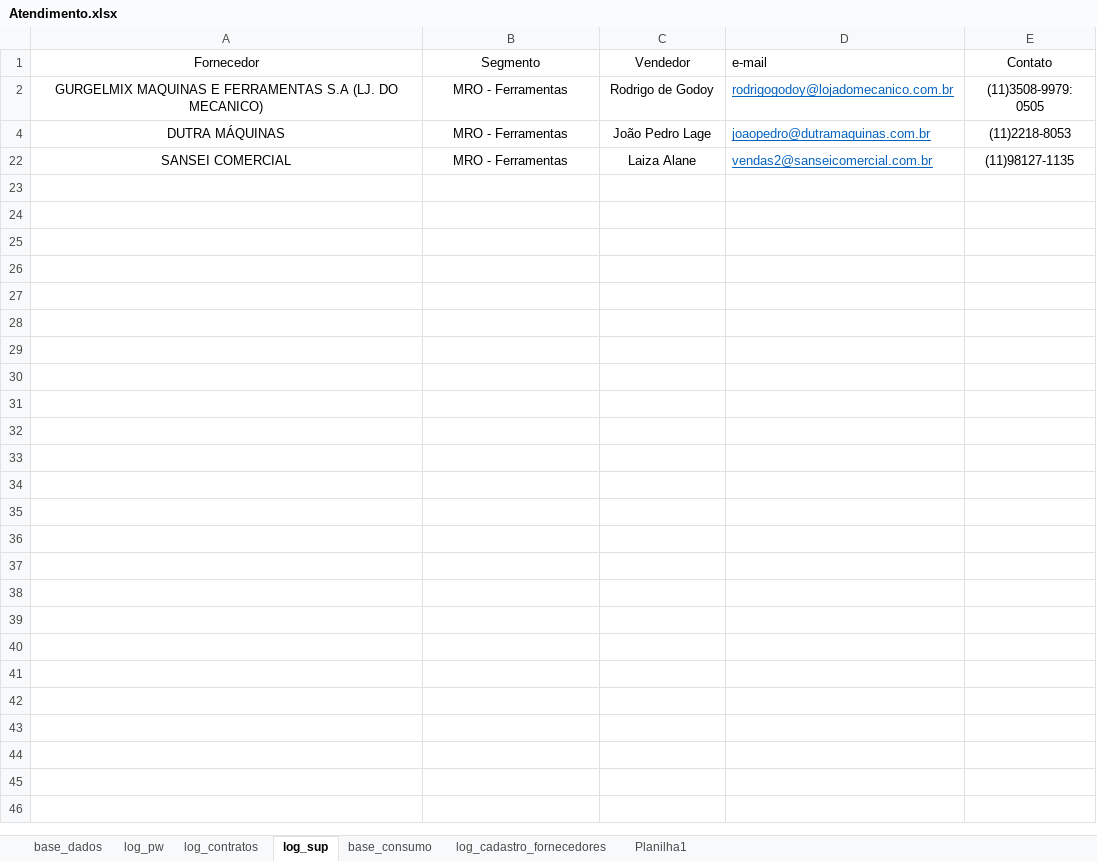
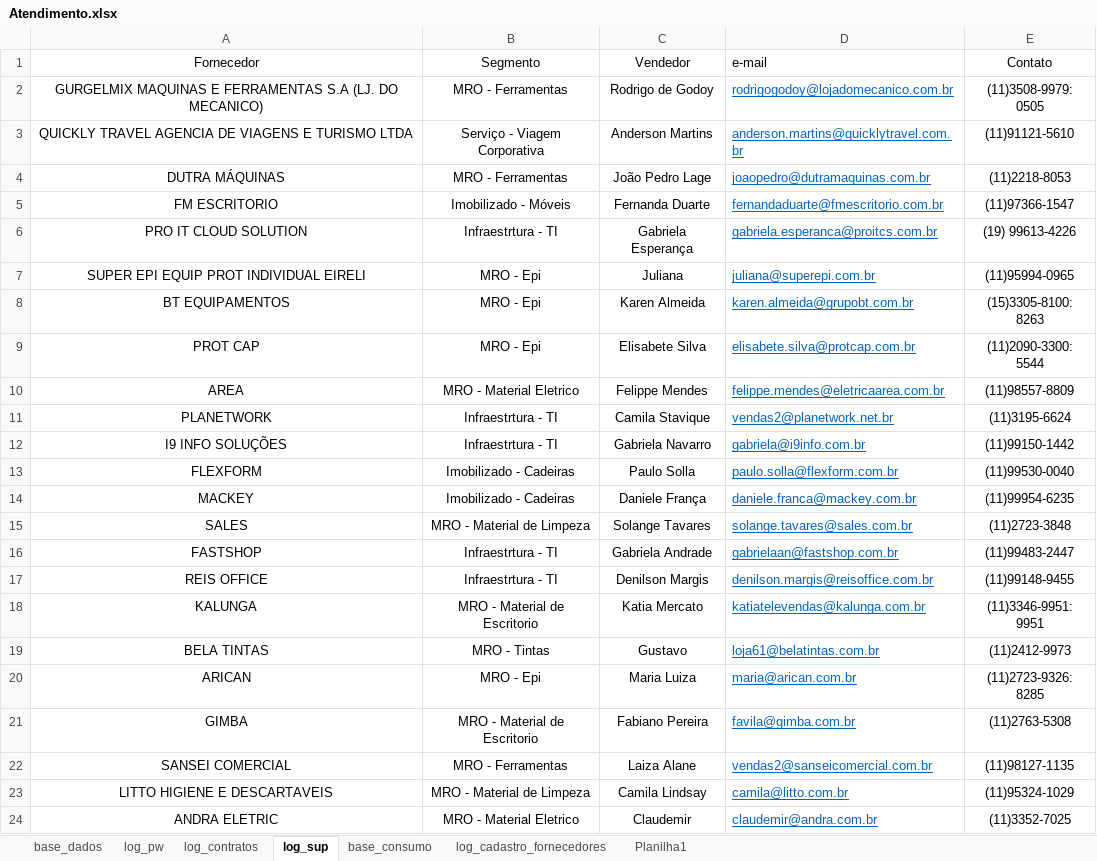
Before and after one commit to beto4lves/app-visualizacao, an Excel workbook: Atendimento.xlsx, sheet log_sup, drawn as a sheet; values as stored, in another font and other column widths than the file's, no borders; table styles not drawn; the diff names each change by its address in the sheet, - before the commit and + after, or states it on an @@ line.

```diff
--- a/Atendimento.xlsx (sheet log_sup)
+++ b/Atendimento.xlsx (sheet log_sup)
@@ row 3 unhidden: QUICKLY TRAVEL AGENCIA DE VIAGENS E TURISMO LTDA | Serviço - Viagem Corporativa | Anderson Martins | anderson.martins@quicklytravel.com.br | (11)91121-5610 @@
@@ row 5 unhidden: FM ESCRITORIO | Imobilizado - Móveis | Fernanda Duarte | fernandaduarte@fmescritorio.com.br | (11)97366-1547 @@
@@ row 6 unhidden: PRO IT CLOUD SOLUTION | Infraestrtura - TI | Gabriela Esperança | gabriela.esperanca@proitcs.com.br | (19) 99613-4226 @@
@@ row 7 unhidden: SUPER EPI EQUIP PROT INDIVIDUAL EIRELI | MRO - Epi | Juliana | juliana@superepi.com.br | (11)95994-0965 @@
@@ row 8 unhidden: BT EQUIPAMENTOS | MRO - Epi | Karen Almeida | karen.almeida@grupobt.com.br | (15)3305-8100: 8263 @@
@@ row 9 unhidden: PROT CAP | MRO - Epi | Elisabete Silva | elisabete.silva@protcap.com.br | (11)2090-3300: 5544 @@
@@ row 10 unhidden: AREA | MRO - Material Eletrico | Felippe Mendes | felippe.mendes@eletricaarea.com.br | (11)98557-8809 @@
@@ row 11 unhidden: PLANETWORK | Infraestrtura - TI | Camila Stavique | vendas2@planetwork.net.br | (11)3195-6624 @@
@@ row 12 unhidden: I9 INFO SOLUÇÕES | Infraestrtura - TI | Gabriela Navarro | gabriela@i9info.com.br | (11)99150-1442 @@
@@ row 13 unhidden: FLEXFORM | Imobilizado - Cadeiras | Paulo Solla | paulo.solla@flexform.com.br | (11)99530-0040 @@
@@ row 14 unhidden: MACKEY | Imobilizado - Cadeiras | Daniele França | daniele.franca@mackey.com.br | (11)99954-6235 @@
@@ row 15 unhidden: SALES | MRO - Material de Limpeza | Solange Tavares | solange.tavares@sales.com.br | (11)2723-3848 @@
@@ row 16 unhidden: FASTSHOP | Infraestrtura - TI | Gabriela Andrade | gabrielaan@fastshop.com.br | (11)99483-2447 @@
@@ row 17 unhidden: REIS OFFICE | Infraestrtura - TI | Denilson Margis | denilson.margis@reisoffice.com.br | (11)99148-9455 @@
@@ row 18 unhidden: KALUNGA | MRO - Material de Escritorio | Katia Mercato | katiatelevendas@kalunga.com.br | (11)3346-9951: 9951 @@
@@ row 19 unhidden: BELA TINTAS | MRO - Tintas | Gustavo | loja61@belatintas.com.br | (11)2412-9973 @@
@@ row 20 unhidden: ARICAN | MRO - Epi | Maria Luiza | maria@arican.com.br | (11)2723-9326: 8285 @@
@@ row 21 unhidden: GIMBA | MRO - Material de Escritorio | Fabiano Pereira | favila@gimba.com.br | (11)2763-5308 @@
@@ row 23 unhidden: LITTO HIGIENE E DESCARTAVEIS | MRO - Material de Limpeza | Camila Lindsay | camila@litto.com.br | (11)95324-1029 @@
@@ row 24 unhidden: ANDRA ELETRIC | MRO - Material Eletrico | Claudemir | claudemir@andra.com.br | (11)3352-7025 @@
```
Also changed, not shown: sheet base_dados, sheet log_cadastro_fornecedores, sheet log_contratos, formulas that keep their value, hidden cells.
